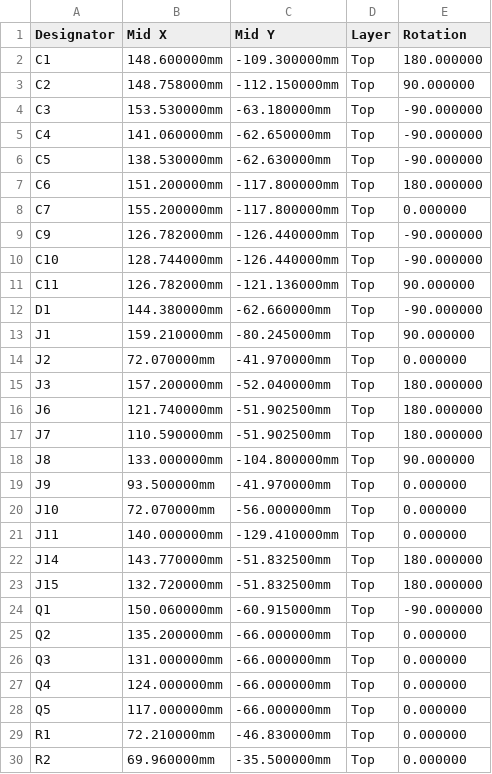
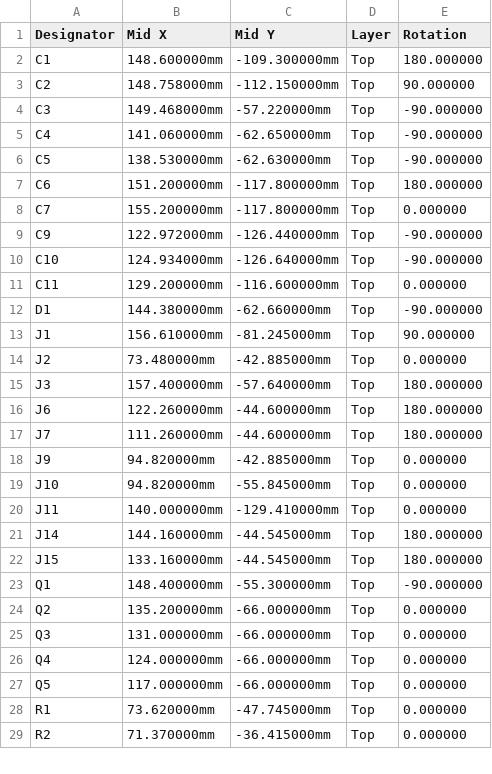
Before and after one commit to johnny9/chainaxe, a CSV file: mfg/assembly/chainaxe-cpl.csv, drawn as a sheet; only a part is shown; the diff covers the shown part only.

Commit message:
design: Warhammer chainsaw axe silkscreen icon (t1794955475-4227)

```diff
--- a/mfg/assembly/chainaxe-cpl.csv
+++ b/mfg/assembly/chainaxe-cpl.csv
@@ -3,3 +3,3 @@ C1,148.600000mm,-109.300000mm,Top,180.000000
 C2,148.758000mm,-112.150000mm,Top,90.000000
-C3,153.530000mm,-63.180000mm,Top,-90.000000
+C3,149.468000mm,-57.220000mm,Top,-90.000000
 C4,141.060000mm,-62.650000mm,Top,-90.000000
@@ -8,18 +8,17 @@ C6,151.200000mm,-117.800000mm,Top,180.000000
 C7,155.200000mm,-117.800000mm,Top,0.000000
-C9,126.782000mm,-126.440000mm,Top,-90.000000
-C10,128.744000mm,-126.440000mm,Top,-90.000000
-C11,126.782000mm,-121.136000mm,Top,90.000000
+C9,122.972000mm,-126.440000mm,Top,-90.000000
+C10,124.934000mm,-126.640000mm,Top,-90.000000
+C11,129.200000mm,-116.600000mm,Top,0.000000
 D1,144.380000mm,-62.660000mm,Top,-90.000000
-J1,159.210000mm,-80.245000mm,Top,90.000000
-J2,72.070000mm,-41.970000mm,Top,0.000000
-J3,157.200000mm,-52.040000mm,Top,180.000000
-J6,121.740000mm,-51.902500mm,Top,180.000000
-J7,110.590000mm,-51.902500mm,Top,180.000000
-J8,133.000000mm,-104.800000mm,Top,90.000000
-J9,93.500000mm,-41.970000mm,Top,0.000000
-J10,72.070000mm,-56.000000mm,Top,0.000000
+J1,156.610000mm,-81.245000mm,Top,90.000000
+J2,73.480000mm,-42.885000mm,Top,0.000000
+J3,157.400000mm,-57.640000mm,Top,180.000000
+J6,122.260000mm,-44.600000mm,Top,180.000000
+J7,111.260000mm,-44.600000mm,Top,180.000000
+J9,94.820000mm,-42.885000mm,Top,0.000000
+J10,94.820000mm,-55.845000mm,Top,0.000000
 J11,140.000000mm,-129.410000mm,Top,0.000000
-J14,143.770000mm,-51.832500mm,Top,180.000000
-J15,132.720000mm,-51.832500mm,Top,180.000000
-Q1,150.060000mm,-60.915000mm,Top,-90.000000
+J14,144.160000mm,-44.545000mm,Top,180.000000
+J15,133.160000mm,-44.545000mm,Top,180.000000
+Q1,148.400000mm,-55.300000mm,Top,-90.000000
 Q2,135.200000mm,-66.000000mm,Top,0.000000
@@ -28,3 +27,3 @@ Q4,124.000000mm,-66.000000mm,Top,0.000000
 Q5,117.000000mm,-66.000000mm,Top,0.000000
-R1,72.210000mm,-46.830000mm,Top,0.000000
-R2,69.960000mm,-35.500000mm,Top,0.000000
+R1,73.620000mm,-47.745000mm,Top,0.000000
+R2,71.370000mm,-36.415000mm,Top,0.000000
```
Also changed, not shown: 28 edited cells elsewhere in this file, mfg/assembly/chainaxe-bom.csv.
